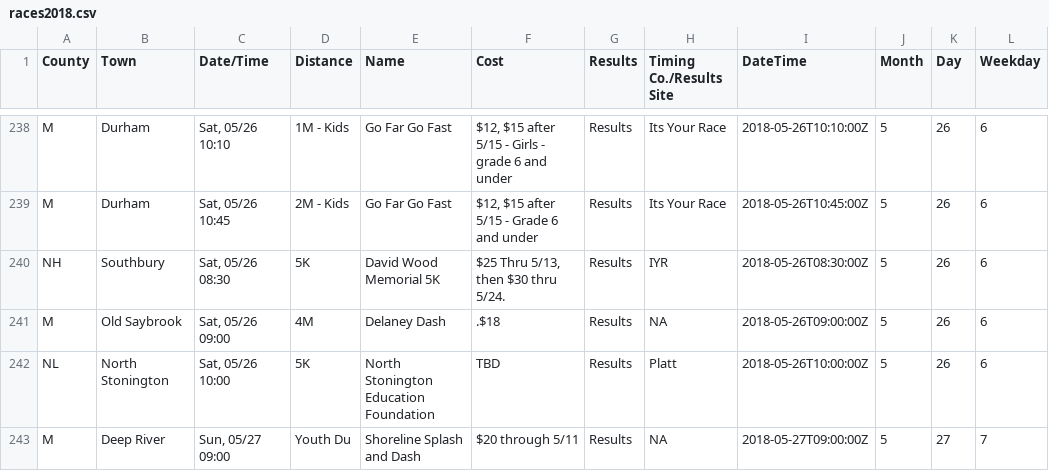
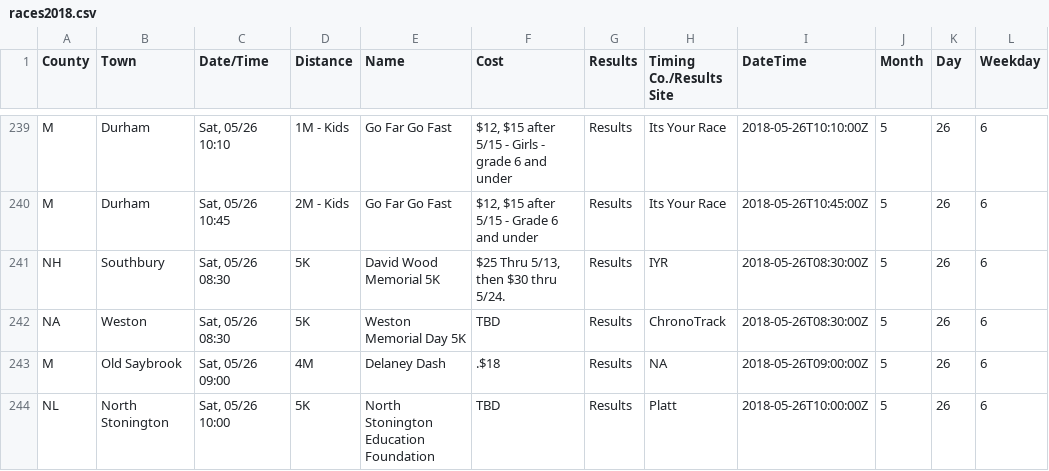
Before and after one commit to jpasini/dataviz-project-template, a CSV file: data/races2018.csv, drawn as a sheet; only a part is shown, gaps mark what is left out; the shorter side is filled out with more unchanged rows; the diff covers the shown part only.

```diff
--- a/data/races2018.csv
+++ b/data/races2018.csv
@@ -241,2 +242,3 @@ M,Durham,"Sat, 05/26 10:45",2M - Kids,Go Far Go Fast,"$12, $15 after 5/15 - Grad
 NH,Southbury,"Sat, 05/26 08:30",5K,David Wood Memorial 5K,"$25 Thru 5/13, then $30 thru 5/24.",Results,IYR,2018-05-26T08:30:00Z,5,26,6
+NA,Weston,"Sat, 05/26 08:30",5K,Weston Memorial Day 5K,TBD,Results,ChronoTrack,2018-05-26T08:30:00Z,5,26,6
 M,Old Saybrook,"Sat, 05/26 09:00",4M,Delaney Dash,.$18,Results,NA,2018-05-26T09:00:00Z,5,26,6
```
Also changed, not shown: 3 added rows and 2 removed rows elsewhere in this file, 2 other files.
